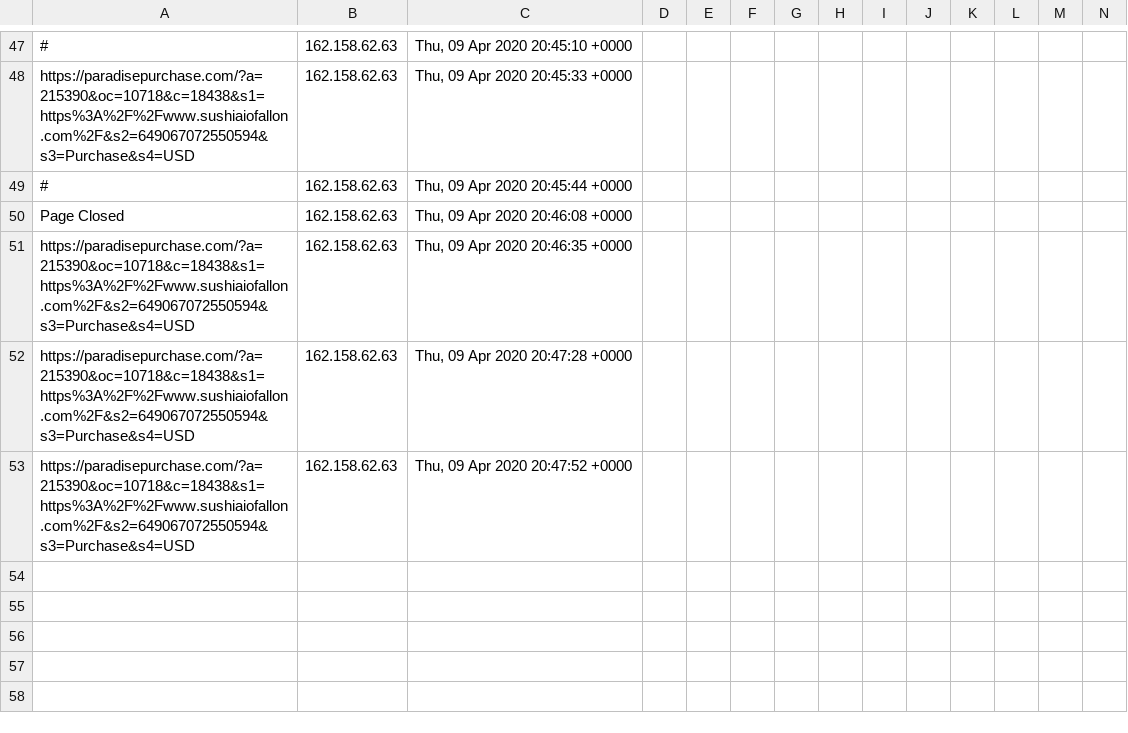
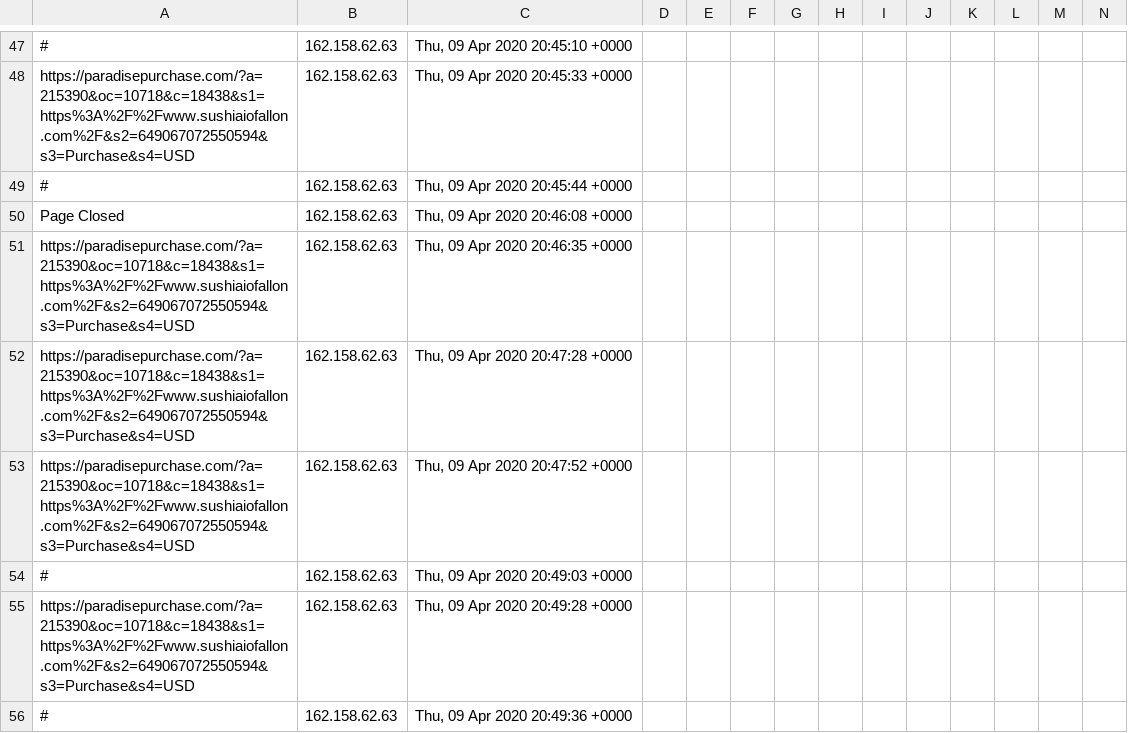
Before and after one commit to runacode/denaliseweranddrain.com, a CSV file: logs/2020__April.csv, drawn as a sheet; only a part is shown, gaps mark what is left out; rows hold the shown columns only; the diff names each change by its address in the sheet, - before the commit and + after, or states it on an @@ line.

```diff
--- a/logs/2020__April.csv
+++ b/logs/2020__April.csv
+row 54: # | 162.158.62.63 | Thu, 09 Apr 2020 20:49:03 +0000
+row 55: https://paradisepurchase.com/?a=215390&oc=10718&c=18438&s1=https%3A%2F%2Fwww.sushiaiofallon.com%2F&s2=649067072550594&s3=Purchase&s4=USD | 162.158.62.63 | Thu, 09 Apr 2020 20:49:28 +0000
+row 56: # | 162.158.62.63 | Thu, 09 Apr 2020 20:49:36 +0000
```
Also changed, not shown: 1 other file.
